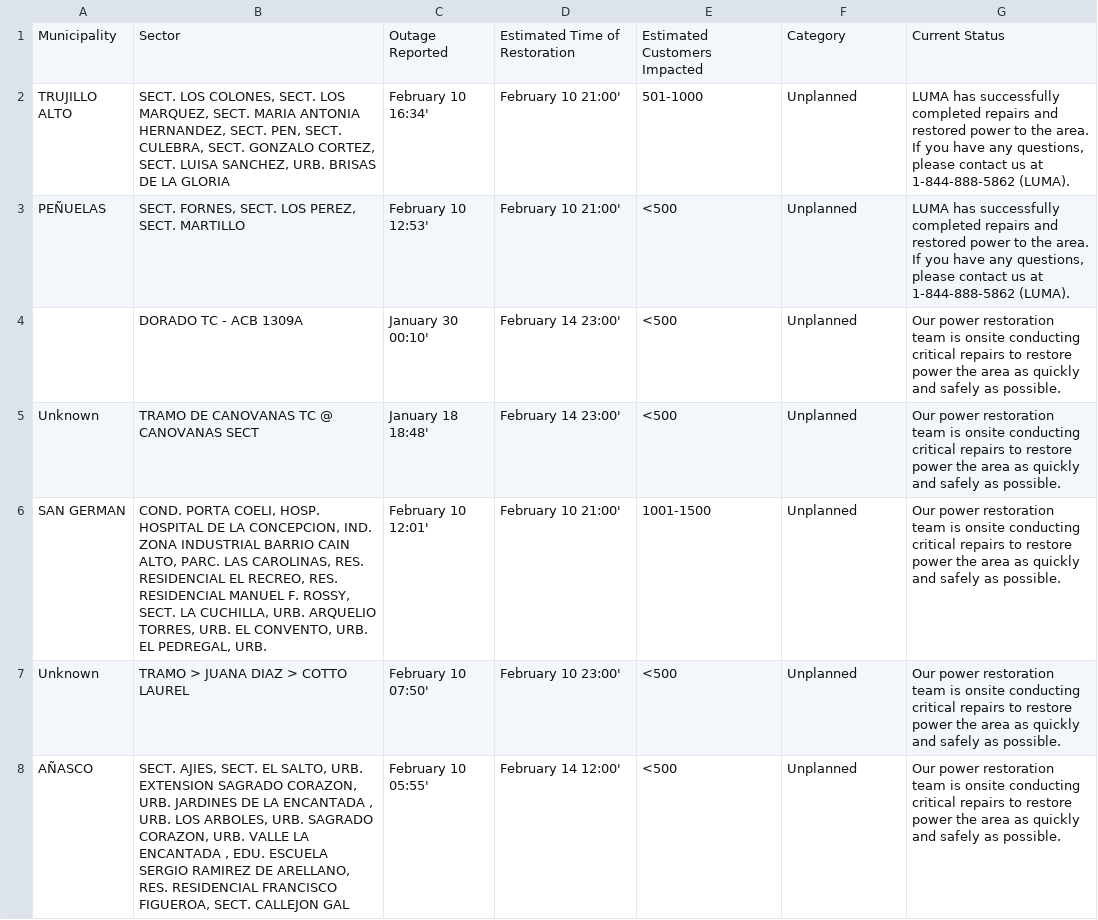
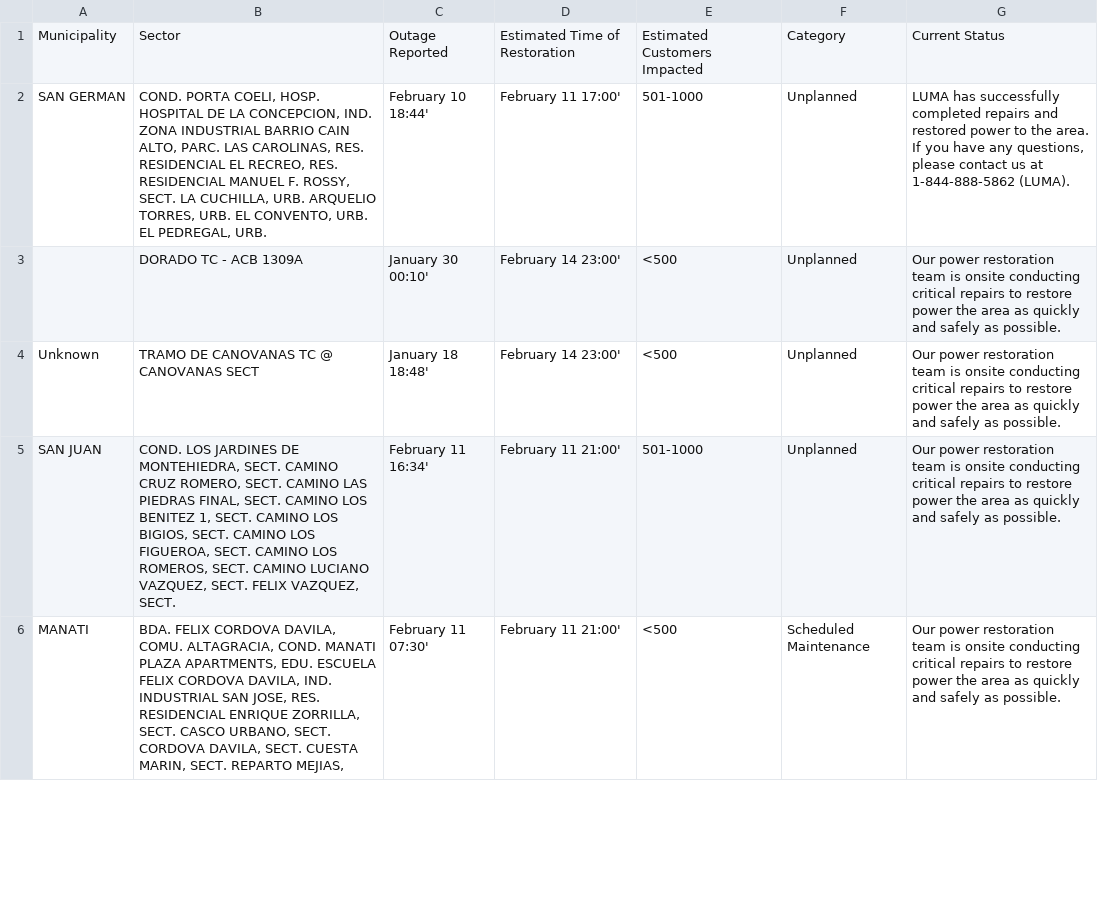
Before and after one commit to jicruz96/luma-energy-outages, a CSV file: notable_outages.csv, drawn as a sheet; only a part is shown; the diff covers the shown part only.

```diff
--- a/notable_outages.csv
+++ b/notable_outages.csv
@@ -1,8 +1,6 @@
 Municipality,Sector,Outage Reported,Estimated Time of Restoration,Estimated Customers Impacted,Category,Current Status
-TRUJILLO ALTO,"SECT. LOS COLONES, SECT. LOS MARQUEZ, SECT. MARIA ANTONIA HERNANDEZ, SECT. PEN, SECT. CULEBRA, SECT. GONZALO CORTEZ, SECT. LUISA SANCHEZ, URB. BRISAS DE LA GLORIA",February 10 16:34',February 10 21:00',501-1000,Unplanned,"LUMA has successfully completed repairs and restored power to the area. If you have any questions, please contact us at 1-844-888-5862 (LUMA). "
-PEÑUELAS,"SECT. FORNES, SECT. LOS PEREZ, SECT. MARTILLO",February 10 12:53',February 10 21:00',<500,Unplanned,"LUMA has successfully completed repairs and restored power to the area. If you have any questions, please contact us at 1-844-888-5862 (LUMA). "
+SAN GERMAN,"COND. PORTA COELI, HOSP. HOSPITAL DE LA CONCEPCION, IND. ZONA INDUSTRIAL BARRIO CAIN ALTO, PARC. LAS CAROLINAS, RES. RESIDENCIAL EL RECREO, RES. RESIDENCIAL MANUEL F. ROSSY, SECT. LA CUCHILLA, URB. ARQUELIO TORRES, URB. EL CONVENTO, URB. EL PEDREGAL, URB.",February 10 18:44',February 11 17:00',501-1000,Unplanned,"LUMA has successfully completed repairs and restored power to the area. If you have any questions, please contact us at 1-844-888-5862 (LUMA). "
 ,DORADO TC - ACB 1309A,January 30 00:10',February 14 23:00',<500,Unplanned,Our power restoration team is onsite conducting critical repairs to restore power the area as quickly and safely as possible.
 Unknown,TRAMO DE CANOVANAS TC @ CANOVANAS SECT,January 18 18:48',February 14 23:00',<500,Unplanned,Our power restoration team is onsite conducting critical repairs to restore power the area as quickly and safely as possible.
-SAN GERMAN,"COND. PORTA COELI, HOSP. HOSPITAL DE LA CONCEPCION, IND. ZONA INDUSTRIAL BARRIO CAIN ALTO, PARC. LAS CAROLINAS, RES. RESIDENCIAL EL RECREO, RES. RESIDENCIAL MANUEL F. ROSSY, SECT. LA CUCHILLA, URB. ARQUELIO TORRES, URB. EL CONVENTO, URB. EL PEDREGAL, URB.",February 10 12:01',February 10 21:00',1001-1500,Unplanned,Our power restoration team is onsite conducting critical repairs to restore power the area as quickly and safely as possible.
-Unknown,TRAMO > JUANA DIAZ  > COTTO LAUREL,February 10 07:50',February 10 23:00',<500,Unplanned,Our power restoration team is onsite conducting critical repairs to restore power the area as quickly and safely as possible.
-AÑASCO,"SECT. AJIES, SECT. EL SALTO, URB. EXTENSION SAGRADO CORAZON, URB. JARDINES DE LA ENCANTADA , URB. LOS ARBOLES, URB. SAGRADO CORAZON, URB. VALLE LA ENCANTADA , EDU. ESCUELA SERGIO RAMIREZ DE ARELLANO, RES. RESIDENCIAL FRANCISCO FIGUEROA, SECT. CALLEJON GAL",February 10 05:55',February 14 12:00',<500,Unplanned,Our power restoration team is onsite conducting critical repairs to restore power the area as quickly and safely as possible.
+SAN JUAN,"COND. LOS JARDINES DE MONTEHIEDRA, SECT. CAMINO CRUZ ROMERO, SECT. CAMINO LAS PIEDRAS FINAL, SECT. CAMINO LOS BENITEZ 1, SECT. CAMINO LOS BIGIOS, SECT. CAMINO LOS FIGUEROA, SECT. CAMINO LOS ROMEROS, SECT. CAMINO LUCIANO VAZQUEZ, SECT. FELIX VAZQUEZ, SECT.",February 11 16:34',February 11 21:00',501-1000,Unplanned,Our power restoration team is onsite conducting critical repairs to restore power the area as quickly and safely as possible.
+MANATI,"BDA. FELIX CORDOVA DAVILA, COMU. ALTAGRACIA, COND. MANATI PLAZA APARTMENTS, EDU. ESCUELA FELIX CORDOVA DAVILA, IND. INDUSTRIAL SAN JOSE, RES. RESIDENCIAL ENRIQUE ZORRILLA, SECT. CASCO URBANO, SECT. CORDOVA DAVILA, SECT. CUESTA MARIN, SECT. REPARTO MEJIAS,",February 11 07:30',February 11 21:00',<500,Scheduled Maintenance,Our power restoration team is onsite conducting critical repairs to restore power the area as quickly and safely as possible.
```
Also changed, not shown: 2 added rows, 3 removed rows and 1 edited cell elsewhere in this file, 2 other files.
